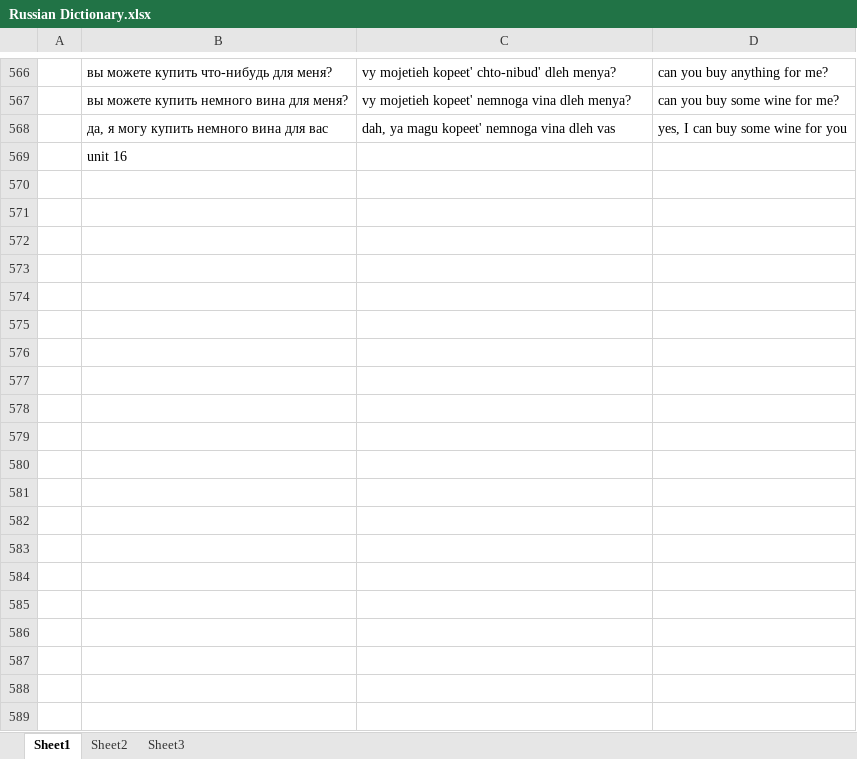
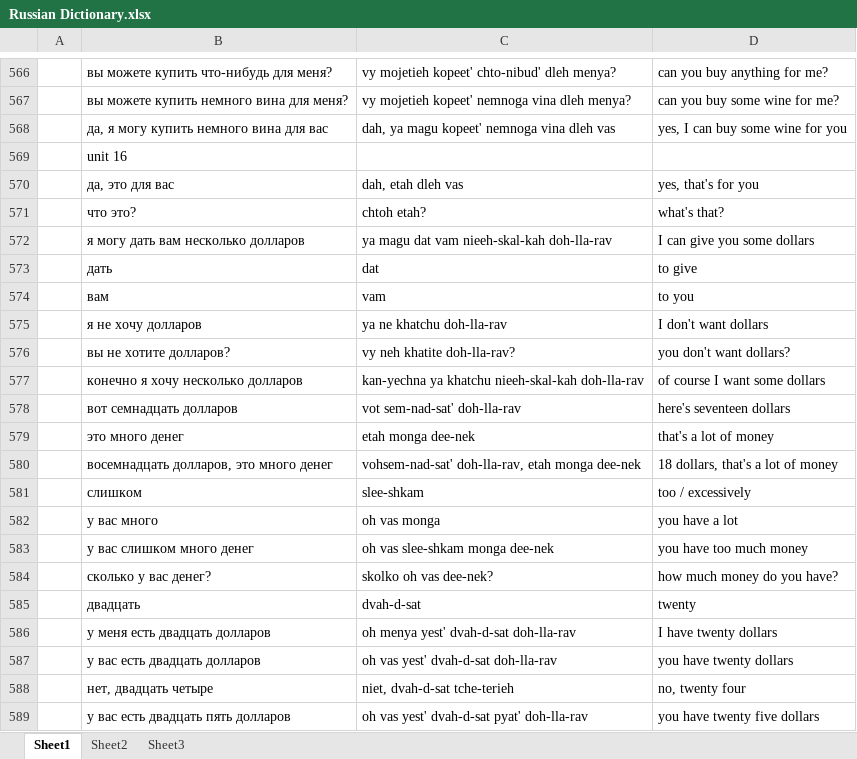
Before and after one commit to amkhal2/russian, an Excel workbook: Russian Dictionary.xlsx, sheet Sheet1, drawn as a sheet; only a part is shown, gaps mark what is left out; values as stored, in another font and other column widths than the file's, no borders; conditional formats not drawn; the diff covers the shown part only; the diff names each change by its address in the sheet, - before the commit and + after, or states it on an @@ line.

```diff
--- a/Russian Dictionary.xlsx (sheet Sheet1)
+++ b/Russian Dictionary.xlsx (sheet Sheet1)
+row 570:  | да, это для вас | dah, etah dleh vas | yes, that's for you
+row 571:  | что это? | chtoh etah? | what's that?
+row 572:  | я могу дать вам несколько долларов | ya magu dat vam nieeh-skal-kah doh-lla-rav | I can give you some dollars
+row 573:  | дать | dat | to give
+row 574:  | вам | vam | to you
+row 575:  | я не хочу долларов | ya ne khatchu doh-lla-rav | I don't want dollars
+row 576:  | вы не хотите долларов? | vy neh khatite doh-lla-rav? | you don't want dollars?
+row 577:  | конечно я хочу несколько долларов | kan-yechna ya khatchu nieeh-skal-kah doh-lla-rav | of course I want some dollars
+row 578:  | вот семнадцать долларов | vot sem-nad-sat' doh-lla-rav | here's seventeen dollars
+row 579:  | это много денег | etah monga dee-nek | that's a lot of money
+row 580:  | восемнадцать долларов, это много денег | vohsem-nad-sat' doh-lla-rav, etah monga dee-nek | 18 dollars, that's a lot of money
+row 581:  | слишком | slee-shkam | too / excessively
+row 582:  | у вас много | oh vas monga | you have a lot
+row 583:  | у вас слишком много денег | oh vas slee-shkam monga dee-nek | you have too much money
+row 584:  | сколько у вас денег? | skolko oh vas dee-nek? | how much money do you have?
+row 585:  | двадцать | dvah-d-sat | twenty
+row 586:  | у меня есть двадцать долларов | oh menya yest' dvah-d-sat doh-lla-rav | I have twenty dollars
+row 587:  | у вас есть двадцать долларов | oh vas yest' dvah-d-sat doh-lla-rav | you have twenty dollars
+row 588:  | нет, двадцать четыре | niet, dvah-d-sat tche-terieh | no, twenty four
+row 589:  | у вас есть двадцать пять долларов | oh vas yest' dvah-d-sat pyat' doh-lla-rav | you have twenty five dollars
```
Also changed, not shown: 38 added rows and 3 edited cells elsewhere in this sheet, 1 other file.
